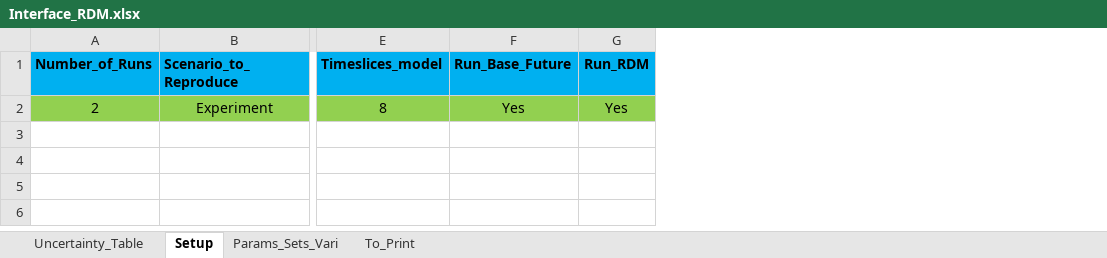
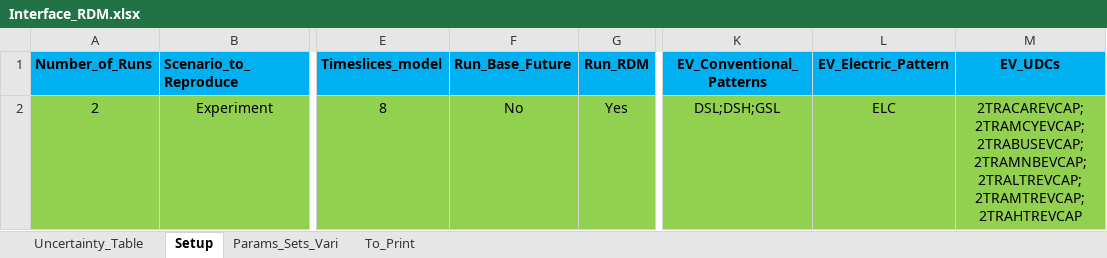
Before and after one commit to jeenogeorge/osemosys-rdm, an Excel workbook: src/Interface_RDM.xlsx, sheet Setup, drawn as a sheet; only a part is shown, gaps mark what is left out; values as stored, in another font and other column widths than the file's, no borders; the diff names each change by its address in the sheet, - before the commit and + after, or states it on an @@ line.

```diff
--- a/src/Interface_RDM.xlsx (sheet Setup)
+++ b/src/Interface_RDM.xlsx (sheet Setup)
+column K (EV_Conventional_Patterns), row 2: DSL;DSH;GSL
+column L (EV_Electric_Pattern), row 2: ELC
+column M (EV_UDCs), row 2: 2TRACAREVCAP;2TRAMCYEVCAP;2TRABUSEVCAP;2TRAMNBEVCAP;2TRALTREVCAP;2TRAMTREVCAP;2TRAHTREVCAP
-F2 (Run_Base_Future): Yes
+F2 (Run_Base_Future): No
```
Also changed, not shown: sheet Uncertainty_Table, hidden cells, 1 other file.
